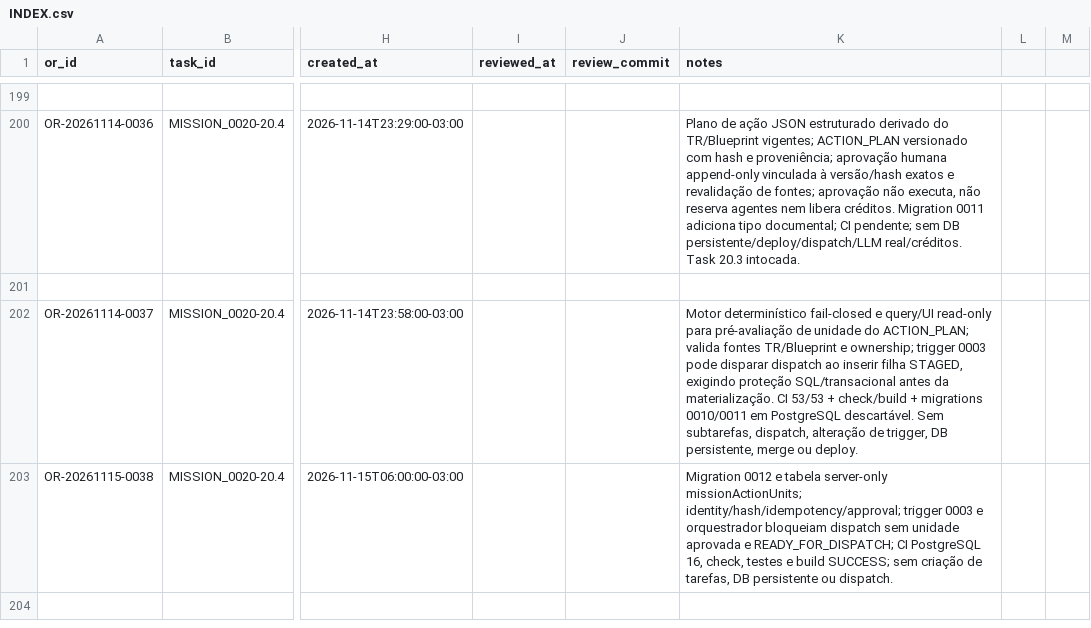
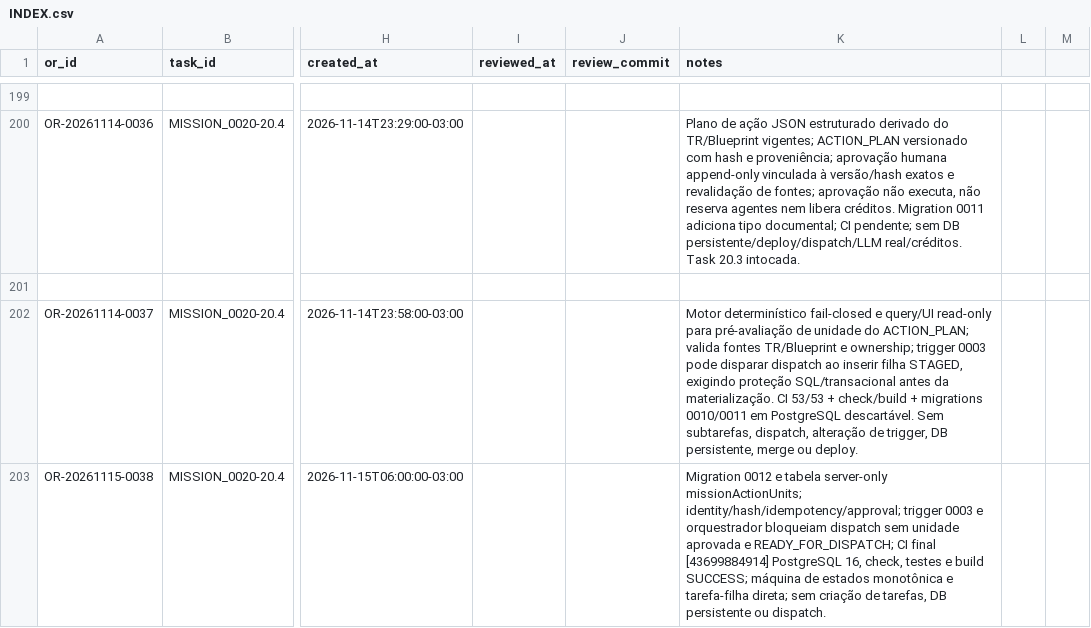
Before and after one commit to meshwave65/SofiaControlPanel, a CSV file: governance/operational_reports/INDEX.csv, drawn as a sheet; only a part is shown, gaps mark what is left out; the diff names each change by its address in the sheet, - before the commit and + after, or states it on an @@ line.

Commit message:
docs(sofia): finalize OR-0038 index with final CI

```diff
--- a/governance/operational_reports/INDEX.csv
+++ b/governance/operational_reports/INDEX.csv
-K203 (notes): …READY_FOR_DISPATCH; CI PostgreSQL 16, check, testes e build SUCCESS; sem criação…
+K203 (notes): …READY_FOR_DISPATCH; CI final [43699884914] PostgreSQL 16, check, testes e build SUCCESS; máquina de estados monotônica e tarefa-filha direta; sem criação…
```
